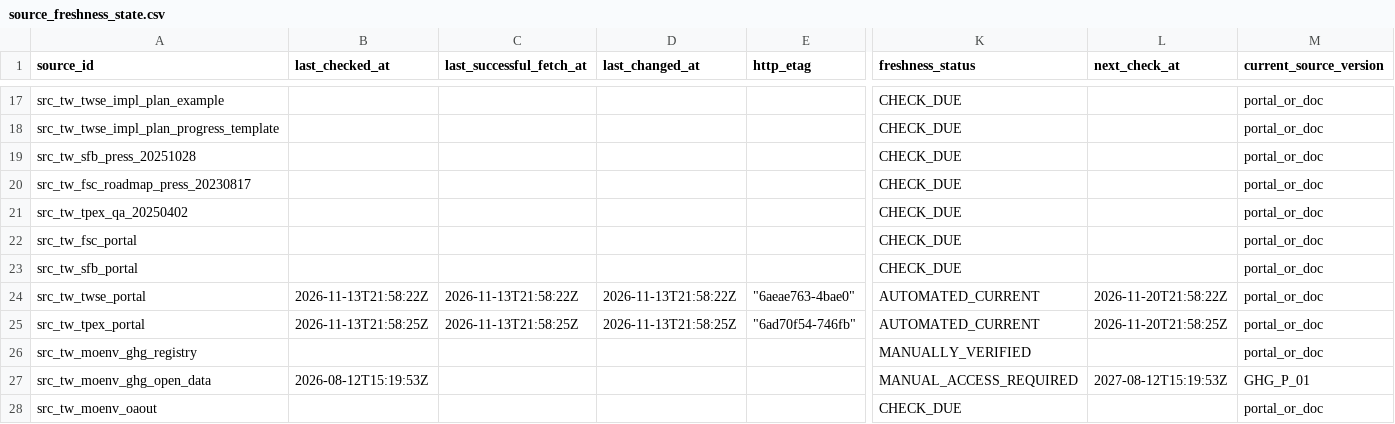
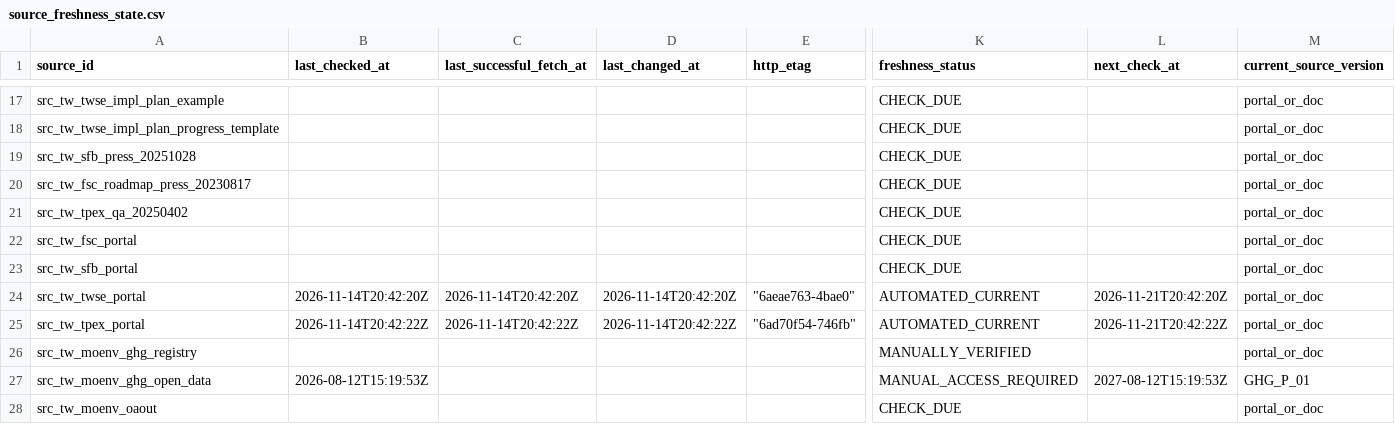
Before and after one commit to Ting-En-Chien/carbon-evidence-ledger-tw, a CSV file: data/regulatory/source_freshness_state.csv, drawn as a sheet; only a part is shown, gaps mark what is left out; the diff names each change by its address in the sheet, - before the commit and + after, or states it on an @@ line.

```diff
--- a/data/regulatory/source_freshness_state.csv
+++ b/data/regulatory/source_freshness_state.csv
-B24 (last_checked_at): 2026-11-13T21:58:22Z
+B24 (last_checked_at): 2026-11-14T20:42:20Z
-C24 (last_successful_fetch_at): 2026-11-13T21:58:22Z
+C24 (last_successful_fetch_at): 2026-11-14T20:42:20Z
-D24 (last_changed_at): 2026-11-13T21:58:22Z
+D24 (last_changed_at): 2026-11-14T20:42:20Z
-L24 (next_check_at): 2026-11-20T21:58:22Z
+L24 (next_check_at): 2026-11-21T20:42:20Z
-B25 (last_checked_at): 2026-11-13T21:58:25Z
+B25 (last_checked_at): 2026-11-14T20:42:22Z
-C25 (last_successful_fetch_at): 2026-11-13T21:58:25Z
+C25 (last_successful_fetch_at): 2026-11-14T20:42:22Z
-D25 (last_changed_at): 2026-11-13T21:58:25Z
+D25 (last_changed_at): 2026-11-14T20:42:22Z
-L25 (next_check_at): 2026-11-20T21:58:25Z
+L25 (next_check_at): 2026-11-21T20:42:22Z
```
Also changed, not shown: data/regulatory/regulatory_change_log.csv, 3 other files.
